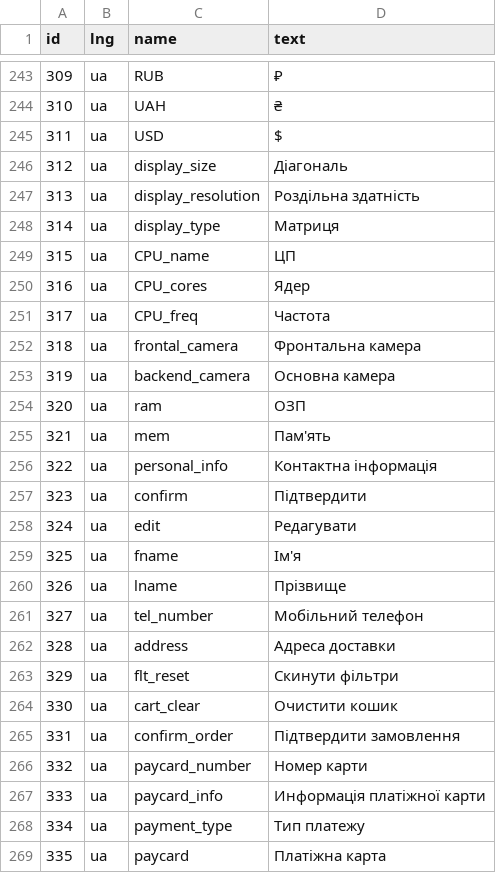
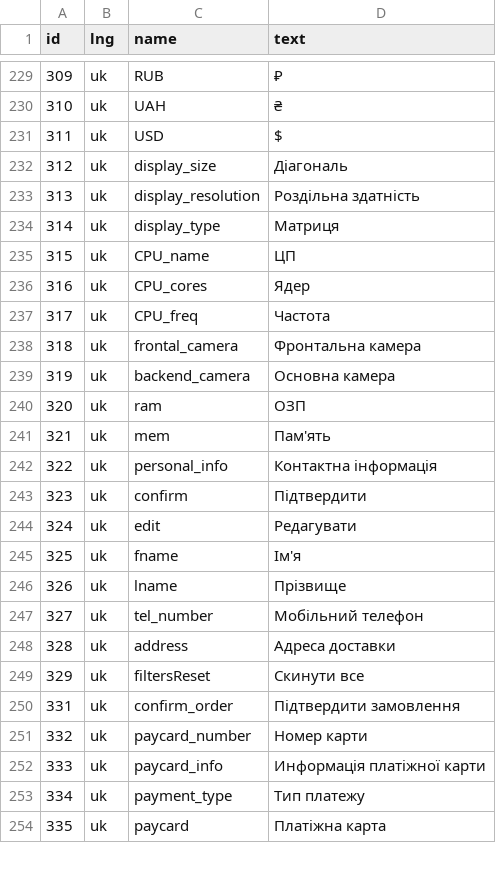
Before and after one commit to dmitry-roslyak/naos-public, a CSV file: langs.csv, drawn as a sheet; only a part is shown, gaps mark what is left out; the diff covers the shown part only.

```diff
--- a/langs.csv
+++ b/langs.csv
@@ -243,27 +229,26 @@
-"309";"ua";"RUB";"₽"
-"310";"ua";"UAH";"₴"
-"311";"ua";"USD";"$"
-"312";"ua";"display_size";"Діагональ"
-"313";"ua";"display_resolution";"Роздільна здатність"
-"314";"ua";"display_type";"Матриця "
-"315";"ua";"CPU_name";"ЦП"
-"316";"ua";"CPU_cores";"Ядер"
-"317";"ua";"CPU_freq";"Частота"
-"318";"ua";"frontal_camera";"Фронтальна камера"
-"319";"ua";"backend_camera";"Основна камера"
-"320";"ua";"ram";"ОЗП"
-"321";"ua";"mem";"Пам'ять"
-"322";"ua";"personal_info";"Контактна інформація"
-"323";"ua";"confirm";"Підтвердити"
-"324";"ua";"edit";"Редагувати"
-"325";"ua";"fname";"Ім'я"
-"326";"ua";"lname";"Прізвище"
-"327";"ua";"tel_number";"Мобільний телефон"
-"328";"ua";"address";"Адреса доставки"
-"329";"ua";"flt_reset";"Скинути фільтри"
-"330";"ua";"cart_clear";"Очистити кошик"
-"331";"ua";"confirm_order";"Підтвердити замовлення"
-"332";"ua";"paycard_number";"Номер карти"
-"333";"ua";"paycard_info";"Информація платіжної карти"
-"334";"ua";"payment_type";"Тип платежу"
-"335";"ua";"paycard";"Платіжна карта"
+"309";"uk";"RUB";"₽"
+"310";"uk";"UAH";"₴"
+"311";"uk";"USD";"$"
+"312";"uk";"display_size";"Діагональ"
+"313";"uk";"display_resolution";"Роздільна здатність"
+"314";"uk";"display_type";"Матриця "
+"315";"uk";"CPU_name";"ЦП"
+"316";"uk";"CPU_cores";"Ядер"
+"317";"uk";"CPU_freq";"Частота"
+"318";"uk";"frontal_camera";"Фронтальна камера"
+"319";"uk";"backend_camera";"Основна камера"
+"320";"uk";"ram";"ОЗП"
+"321";"uk";"mem";"Пам'ять"
+"322";"uk";"personal_info";"Контактна інформація"
+"323";"uk";"confirm";"Підтвердити"
+"324";"uk";"edit";"Редагувати"
+"325";"uk";"fname";"Ім'я"
+"326";"uk";"lname";"Прізвище"
+"327";"uk";"tel_number";"Мобільний телефон"
+"328";"uk";"address";"Адреса доставки"
+"329";"uk";"filtersReset";"Скинути все"
+"331";"uk";"confirm_order";"Підтвердити замовлення"
+"332";"uk";"paycard_number";"Номер карти"
+"333";"uk";"paycard_info";"Информація платіжної карти"
+"334";"uk";"payment_type";"Тип платежу"
+"335";"uk";"paycard";"Платіжна карта"
```
Also changed, not shown: 9 added rows, 14 removed rows and 69 edited cells elsewhere in this file, 29 other files.
